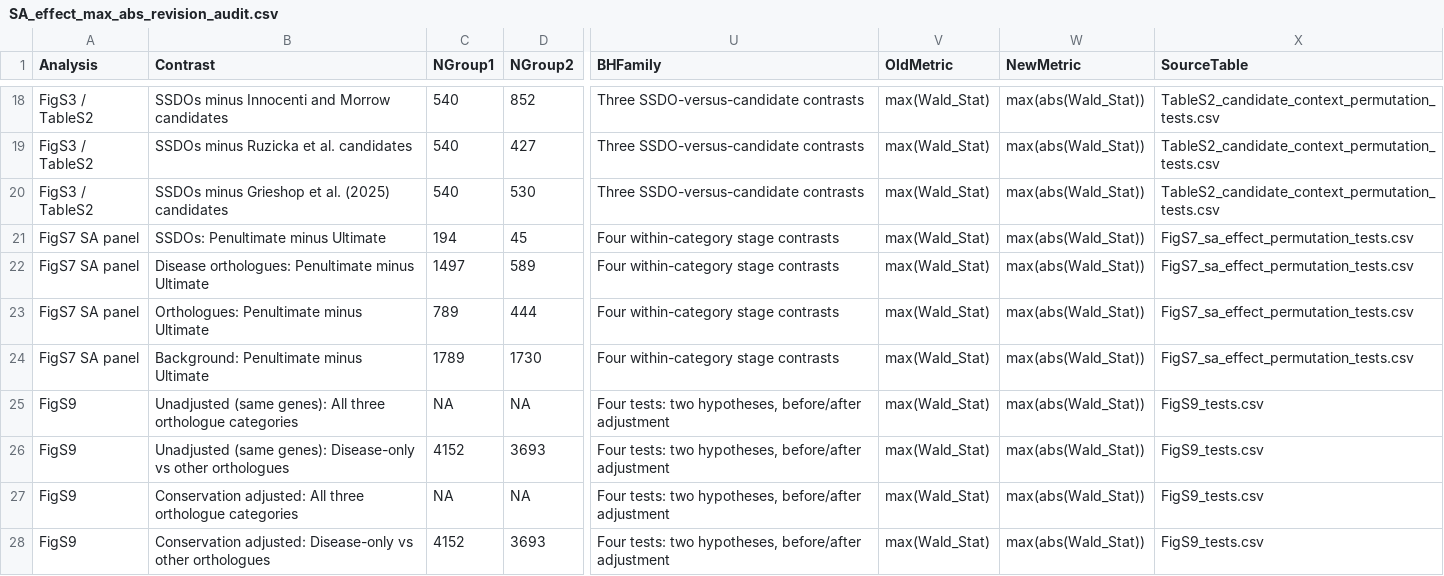
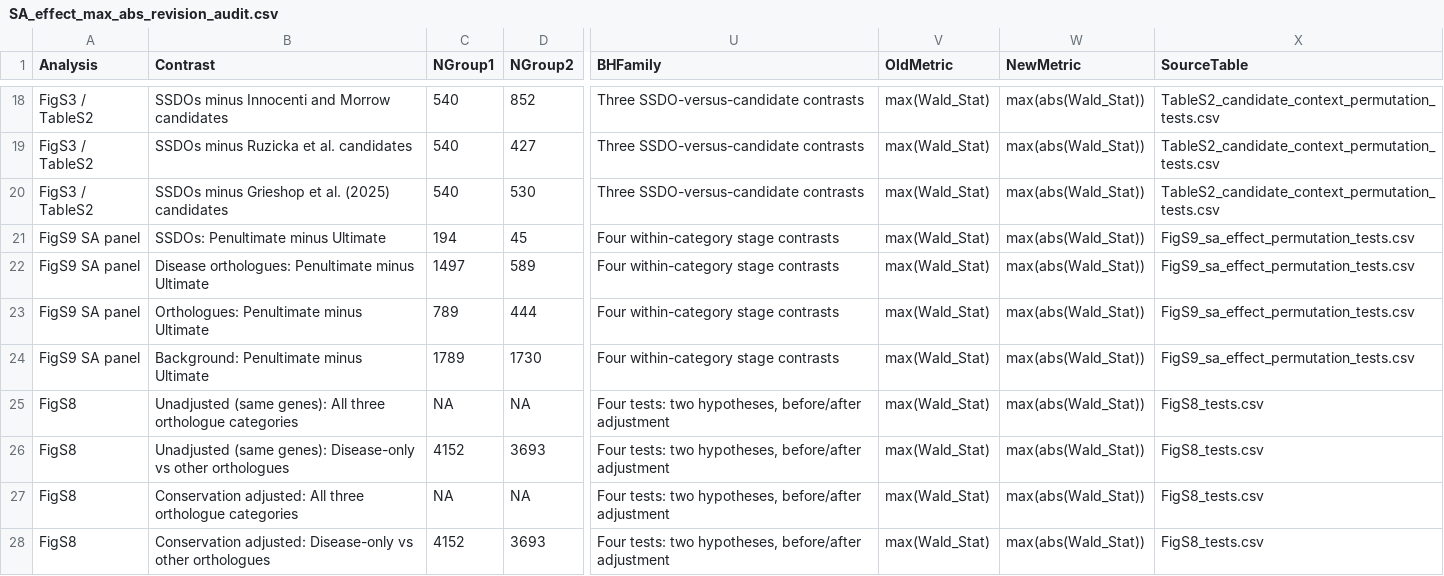
Before and after one commit to karlgrieshop/Howatson_Grieshop, a CSV file: Data/Summary_tables/SA_effect_max_abs_revision_audit.csv, drawn as a sheet; only a part is shown, gaps mark what is left out; the diff names each change by its address in the sheet, - before the commit and + after, or states it on an @@ line.

```diff
--- a/Data/Summary_tables/SA_effect_max_abs_revision_audit.csv
+++ b/Data/Summary_tables/SA_effect_max_abs_revision_audit.csv
-A21:A24 (Analysis): FigS7 SA panel
+A21:A24 (Analysis): FigS9 SA panel
-X21:X24 (SourceTable): FigS7_sa_effect_permutation_tests.csv
+X21:X24 (SourceTable): FigS9_sa_effect_permutation_tests.csv
-A25:A28 (Analysis): FigS9
+A25:A28 (Analysis): FigS8
-X25:X28 (SourceTable): FigS9_tests.csv
+X25:X28 (SourceTable): FigS8_tests.csv
```
Also changed, not shown: Data/Summary_tables/FigS8_category_coverage.csv, Data/Summary_tables/FigS8_input_manifest.csv, 62 other files.
